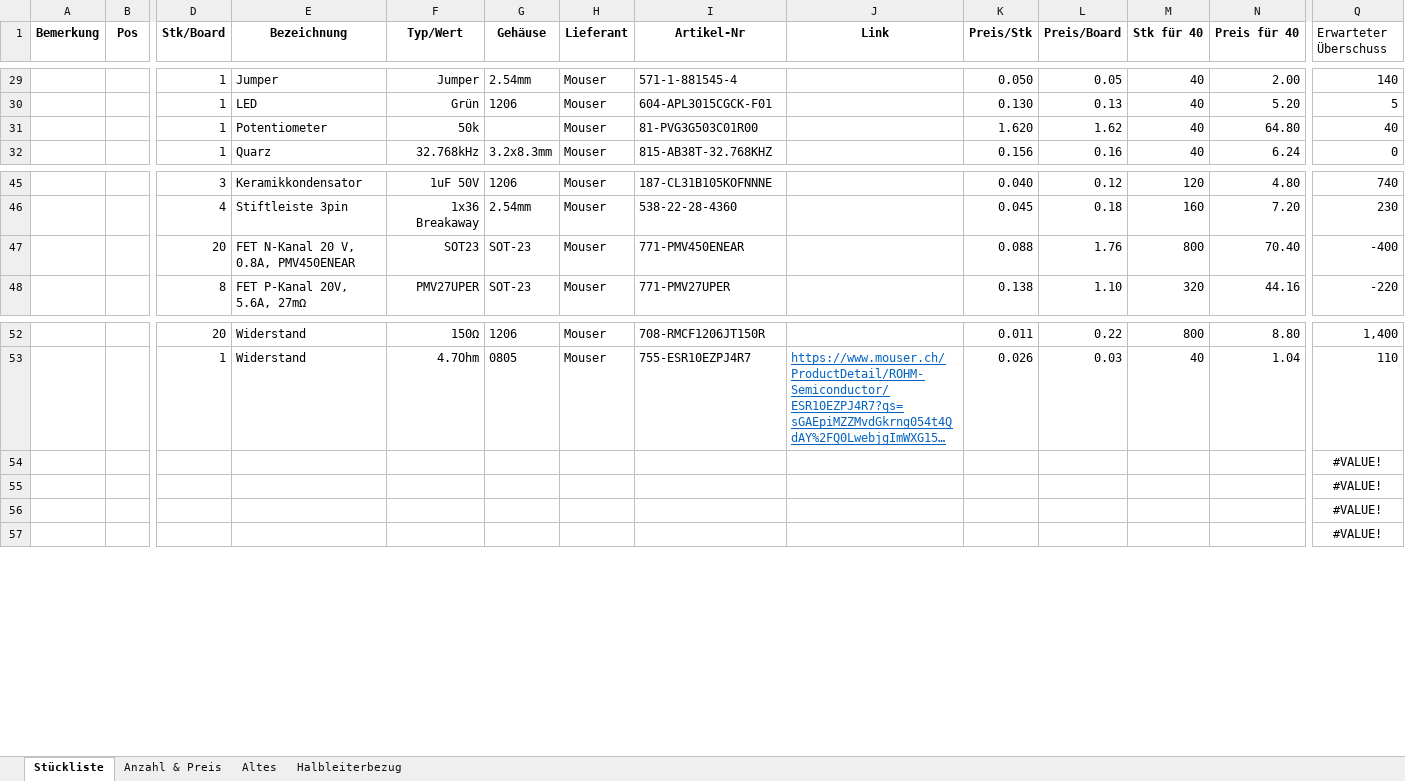
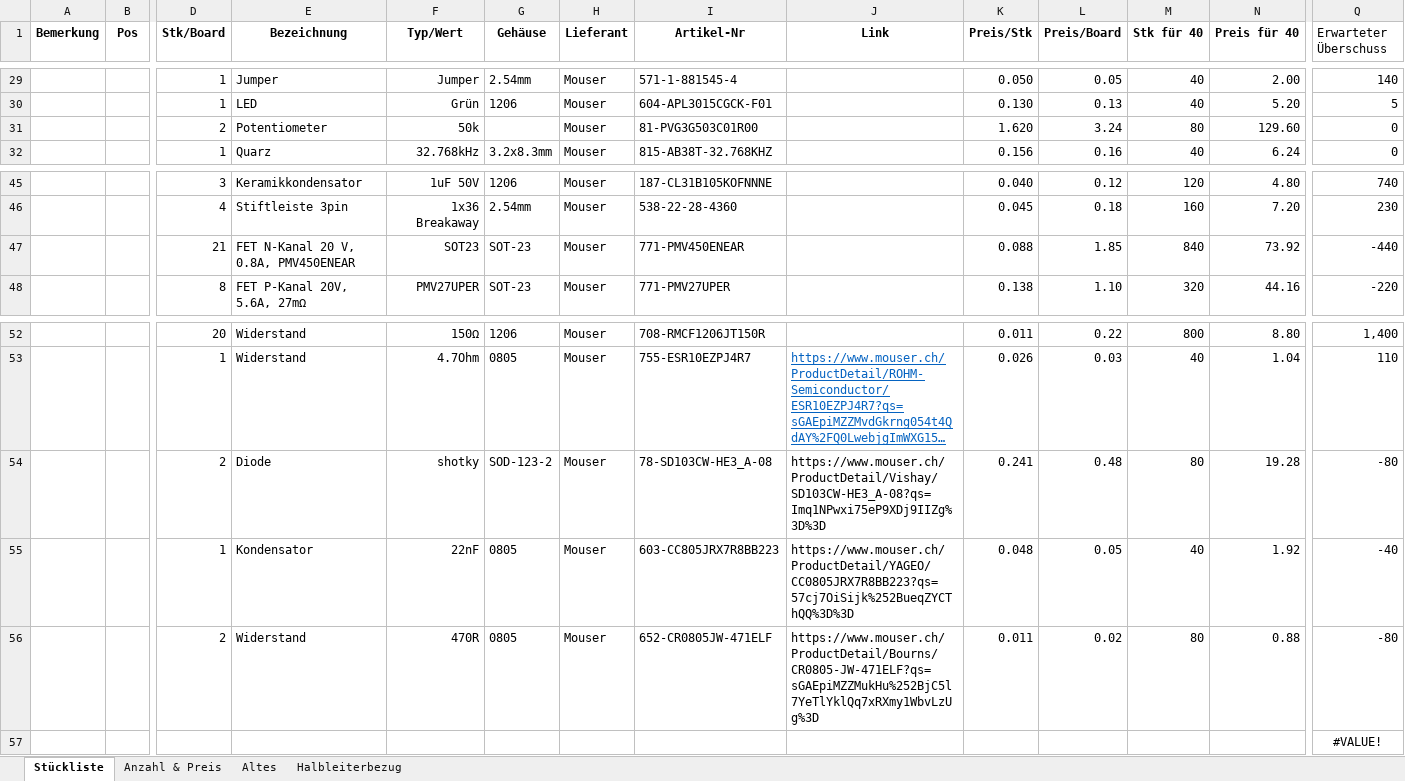
Before and after one commit to msw-winterthur/uC_Board, an Excel workbook: BOM/materialliste_microcontroller_board.xlsx, sheet Stückliste, drawn as a sheet; only a part is shown, gaps mark what is left out; long unchanged cells end in …; values as stored, in another font and other column widths than the file's, no borders; conditional formats not drawn; removed rows and columns are numbered as before the commit, all else as after; rows hold the shown columns only; the diff names each change by its address in the sheet, - before the commit and + after, or states it on an @@ line.

```diff
--- a/BOM/materialliste_microcontroller_board.xlsx (sheet Stückliste)
+++ b/BOM/materialliste_microcontroller_board.xlsx (sheet Stückliste)
-D31 (Stk/Board): 1
+D31 (Stk/Board): 2
-L31 (Preis/Board): 1.62
+L31 (Preis/Board): 3.24
-M31 (Stk für 40): 40
+M31 (Stk für 40): 80
-N31 (Preis für 40): 64.80
+N31 (Preis für 40): 129.60
-Q31 (Erwarteter Überschuss): 40
+Q31 (Erwarteter Überschuss): 0
-D47 (Stk/Board): 20
+D47 (Stk/Board): 21
-L47 (Preis/Board): 1.76
+L47 (Preis/Board): 1.85
-M47 (Stk für 40): 800
+M47 (Stk für 40): 840
-N47 (Preis für 40): 70.40
+N47 (Preis für 40): 73.92
-Q47 (Erwarteter Überschuss): -400
+Q47 (Erwarteter Überschuss): -440
-row 54:  |  |  |  |  |  |  |  |  |  |  |  |  | #VALUE!
-row 55:  |  |  |  |  |  |  |  |  |  |  |  |  | #VALUE!
-row 56:  |  |  |  |  |  |  |  |  |  |  |  |  | #VALUE!
+row 54:  |  | 2 | Diode | shotky | SOD-123-2 | Mouser | 78-SD103CW-HE3_A-08 | https://www.mouser.ch/ProductDetail/Vishay/SD103CW-HE3_A-08?qs=Imq1NPwxi75eP9XDj9IIZg%3D%3D | 0.241 | 0.48 | 80 | 19.28 | -80
+row 55:  |  | 1 | Kondensator | 22nF | 0805 | Mouser | 603-CC805JRX7R8BB223 | https://www.mouser.ch/ProductDetail/YAGEO/CC0805JRX7R8BB223?qs=57cj7OiSijk%252BueqZYCThQQ%3D%3D | 0.048 | 0.05 | 40 | 1.92 | -40
+row 56:  |  | 2 | Widerstand | 470R | 0805 | Mouser | 652-CR0805JW-471ELF | https://www.mouser.ch/ProductDetail/Bourns/CR0805-JW-471ELF?qs=sGAEpiMZZMukHu%252BjC5l7YeTlYklQq7xRXmy1WbvLzUg%3D | 0.011 | 0.02 | 80 | 0.88 | -80
```
Also changed, not shown: sheet Anzahl & Preis, 2 other files.
